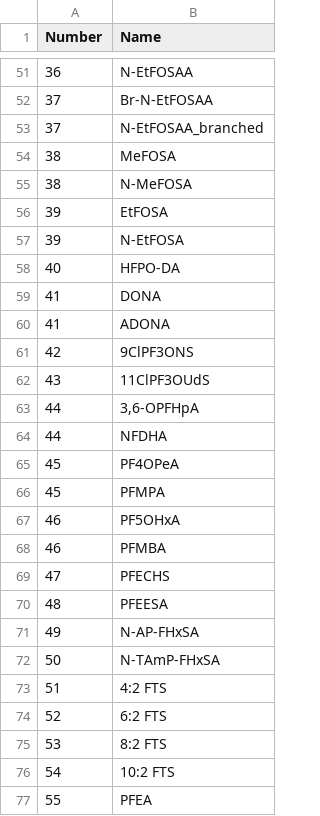
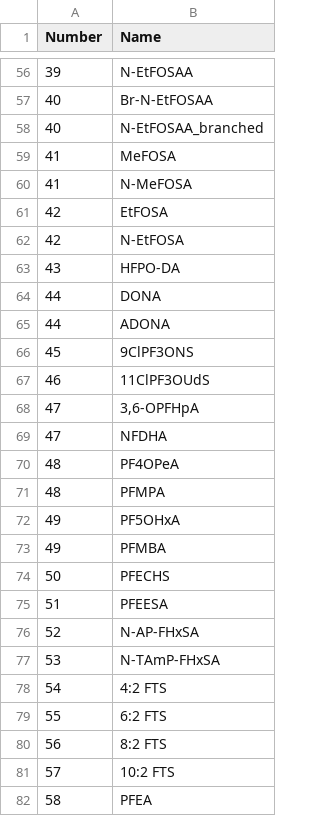
Before and after one commit to joga4er/PFAS-SCIEX-Data-Processing-Analysis, a CSV file: lab_parameters/compound_order.csv, drawn as a sheet; only a part is shown, gaps mark what is left out; the diff covers the shown part only.

```diff
--- a/lab_parameters/compound_order.csv
+++ b/lab_parameters/compound_order.csv
@@ -51,27 +56,27 @@
-36,N-EtFOSAA
-37,Br-N-EtFOSAA
-37,N-EtFOSAA_branched
-38,MeFOSA
-38,N-MeFOSA
-39,EtFOSA
-39,N-EtFOSA
-40,HFPO-DA
-41,DONA
-41,ADONA
-42,9ClPF3ONS
-43,11ClPF3OUdS
-44,"3,6-OPFHpA"
-44,NFDHA
-45,PF4OPeA
-45,PFMPA
-46,PF5OHxA
-46,PFMBA
-47,PFECHS
-48,PFEESA
-49,N-AP-FHxSA
-50,N-TAmP-FHxSA
-51,4:2 FTS
-52,6:2 FTS
-53,8:2 FTS
-54,10:2 FTS
-55,PFEA
+39,N-EtFOSAA
+40,Br-N-EtFOSAA
+40,N-EtFOSAA_branched
+41,MeFOSA
+41,N-MeFOSA
+42,EtFOSA
+42,N-EtFOSA
+43,HFPO-DA
+44,DONA
+44,ADONA
+45,9ClPF3ONS
+46,11ClPF3OUdS
+47,"3,6-OPFHpA"
+47,NFDHA
+48,PF4OPeA
+48,PFMPA
+49,PF5OHxA
+49,PFMBA
+50,PFECHS
+51,PFEESA
+52,N-AP-FHxSA
+53,N-TAmP-FHxSA
+54,4:2 FTS
+55,6:2 FTS
+56,8:2 FTS
+57,10:2 FTS
+58,PFEA
```
Also changed, not shown: 6 added rows, 1 removed row and 48 edited cells elsewhere in this file, 2 other files.
